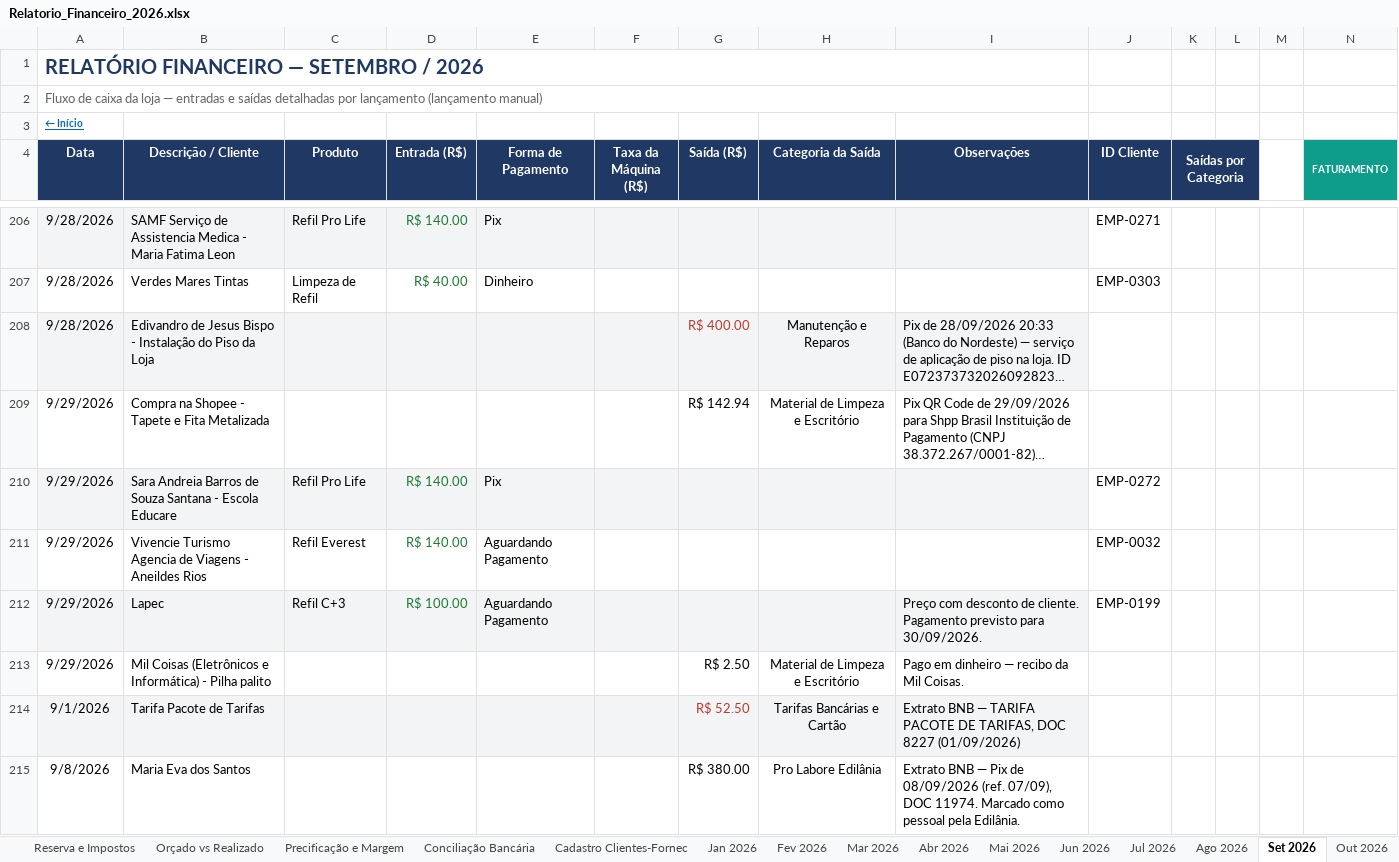
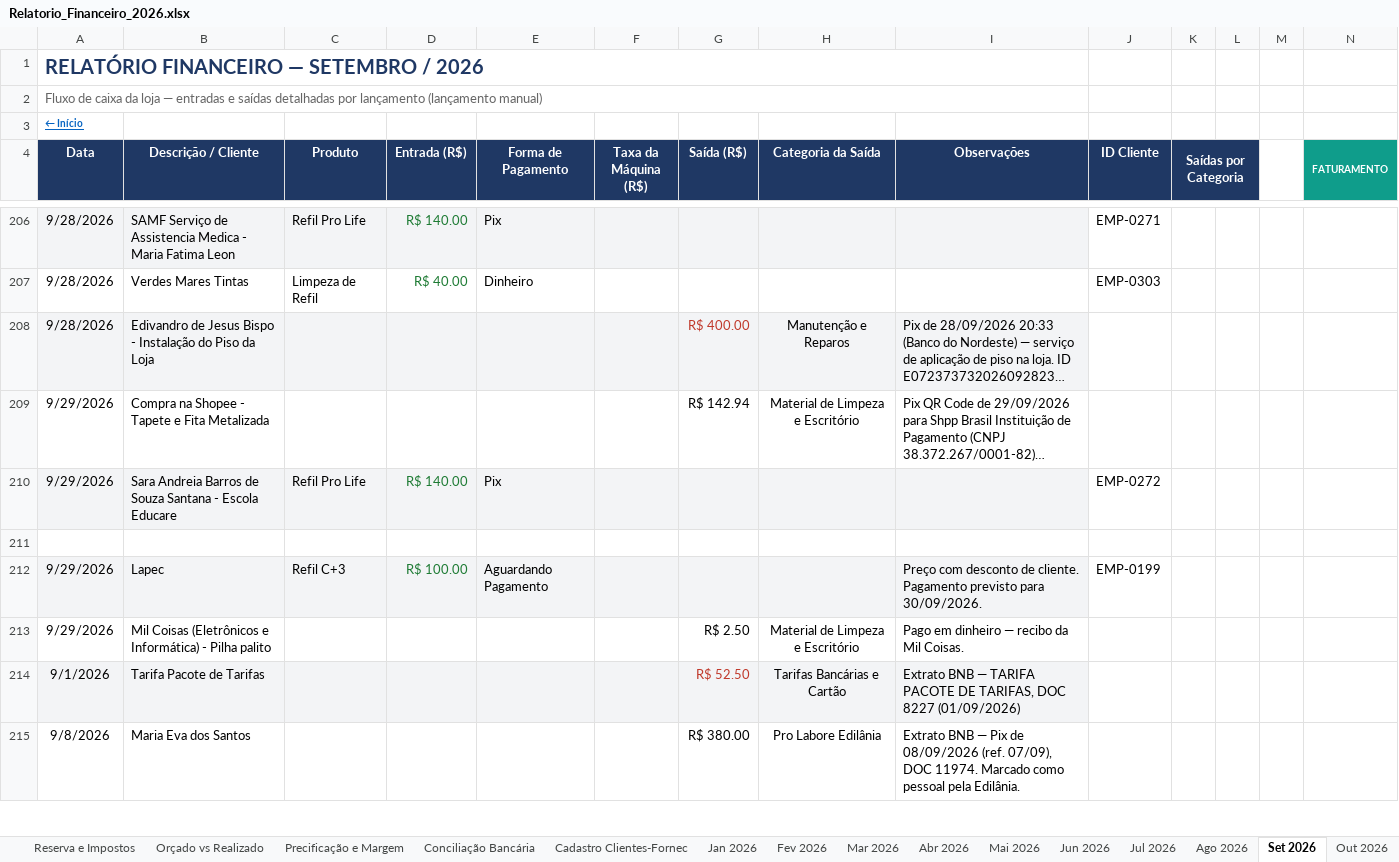
Before and after one commit to backupplanetaagua2025-hub/financeiro, an Excel workbook: Relatorio_Financeiro_2026.xlsx, sheet Set 2026, drawn as a sheet; only a part is shown, gaps mark what is left out; long unchanged cells end in …; values as stored, in another font and other column widths than the file's, no borders; conditional formats not drawn; rows hold the shown columns only; the diff names each change by its address in the sheet, - before the commit and + after, or states it on an @@ line.

```diff
--- a/Relatorio_Financeiro_2026.xlsx (sheet Set 2026)
+++ b/Relatorio_Financeiro_2026.xlsx (sheet Set 2026)
-row 211: 9/29/2026 | Vivencie Turismo Agencia de Viagens - Aneildes Rios | Refil Everest | R$ 140.00 | Aguardando Pagamento |  |  |  |  | EMP-0032
+row 211: (empty)
```
Also changed, not shown: sheet Out 2026, sheet Contas a Pagar e Receber.
